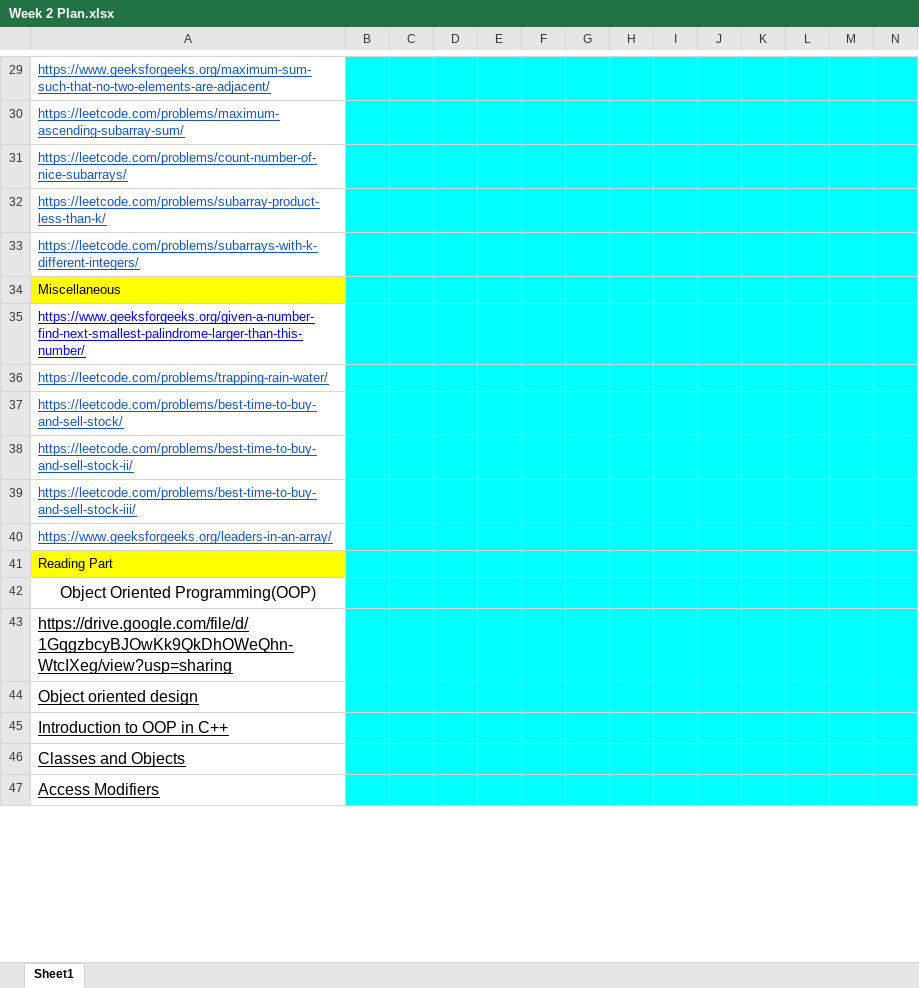
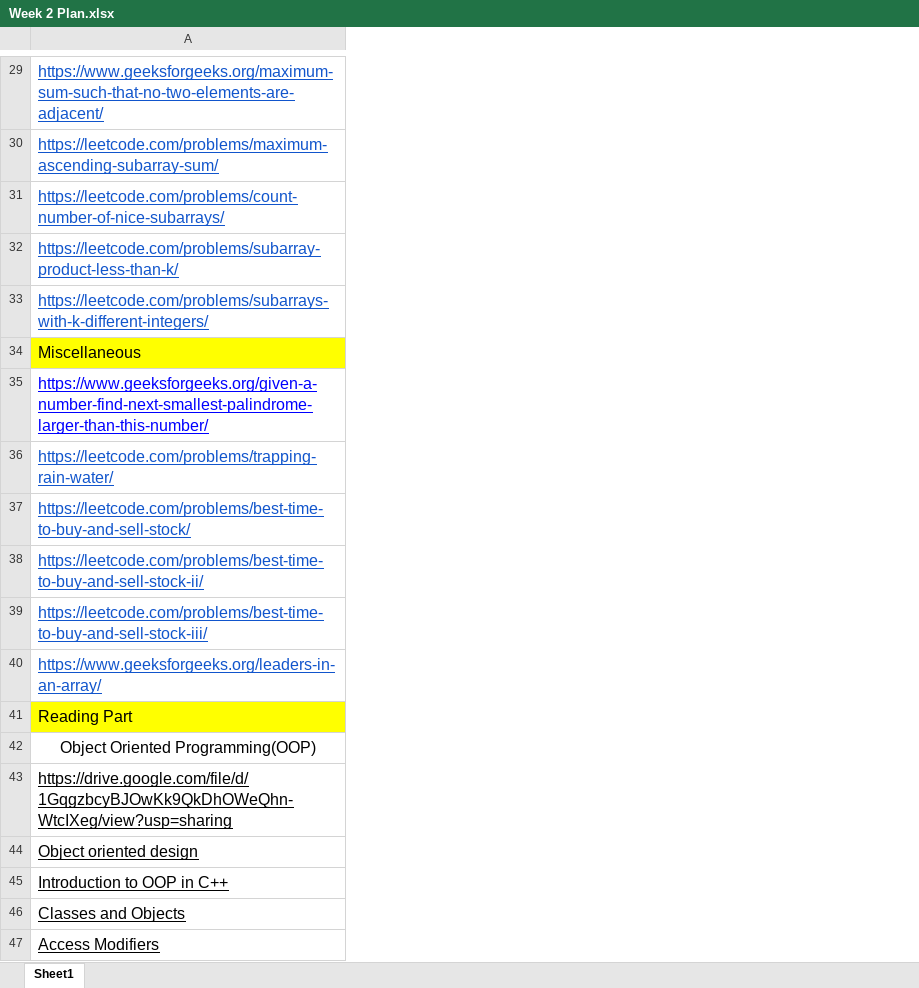
Before and after one commit to yash56244/DSA, an Excel workbook: Week 2/Week 2 Plan.xlsx, sheet Sheet1, drawn as a sheet; only a part is shown, gaps mark what is left out; values as stored, in another font and other column widths than the file's, no borders; charts and pictures not drawn; removed rows and columns are numbered as before the commit, all else as after; the diff covers the shown part only; the diff names each change by its address in the sheet, - before the commit and + after, or states it on an @@ line.

```diff
--- a/Week 2/Week 2 Plan.xlsx (sheet Sheet1)
+++ b/Week 2/Week 2 Plan.xlsx (sheet Sheet1)
-column B, empty
-column C, empty
-column D, empty
-column E, empty
-column F, empty
-column G, empty
-column H, empty
-column I, empty
-column J, empty
-column K, empty
-column L, empty
-column M, empty
-column N, empty
@@ A29:A41 text size: larger @@
```
Also changed, not shown: 1 added column, 3 removed columns and cell formats elsewhere in this sheet, charts or pictures, Week 1/Week 1 Plan.xlsx, 7 other files.
